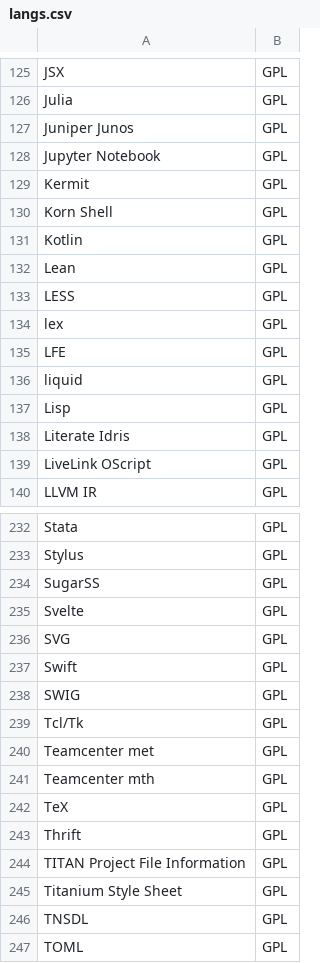
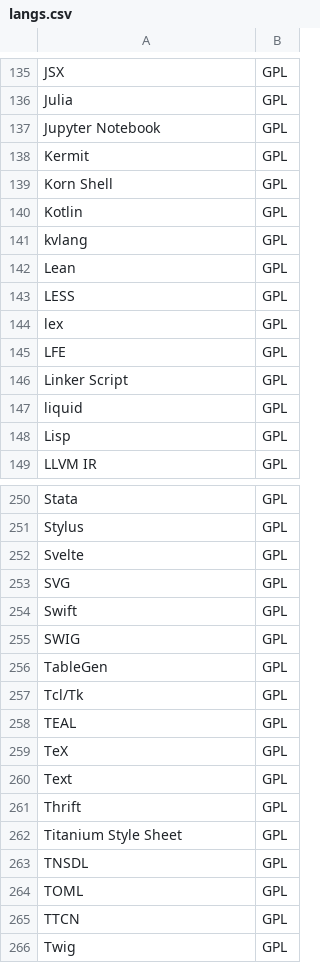
Before and after one commit to aVorotnikov/dsl_analyzer, a CSV file: connector/data/langs.csv, drawn as a sheet; only a part is shown, gaps mark what is left out; the shorter side is filled out with more unchanged rows; the diff covers the shown part only.

```diff
--- a/connector/data/langs.csv
+++ b/connector/data/langs.csv
@@ -126,3 +136,2 @@ JSX,GPL
 Julia,GPL
-Juniper Junos,GPL
 Jupyter Notebook,GPL
@@ -131,2 +140,3 @@ Korn Shell,GPL
 Kotlin,GPL
+kvlang,GPL
 Lean,GPL
@@ -135,6 +145,5 @@ lex,GPL
 LFE,GPL
+Linker Script,GPL
 liquid,GPL
 Lisp,GPL
-Literate Idris,GPL
-LiveLink OScript,GPL
 LLVM IR,GPL
@@ -233,3 +251,2 @@ Stata,GPL
 Stylus,GPL
-SugarSS,GPL
 Svelte,GPL
@@ -238,8 +255,8 @@ Swift,GPL
 SWIG,GPL
+TableGen,GPL
 Tcl/Tk,GPL
-Teamcenter met,GPL
-Teamcenter mth,GPL
+TEAL,GPL
 TeX,GPL
+Text,GPL
 Thrift,GPL
-TITAN Project File Information,GPL
 Titanium Style Sheet,GPL
```
Also changed, not shown: 31 added rows, 9 removed rows and 3 edited cells elsewhere in this file.
